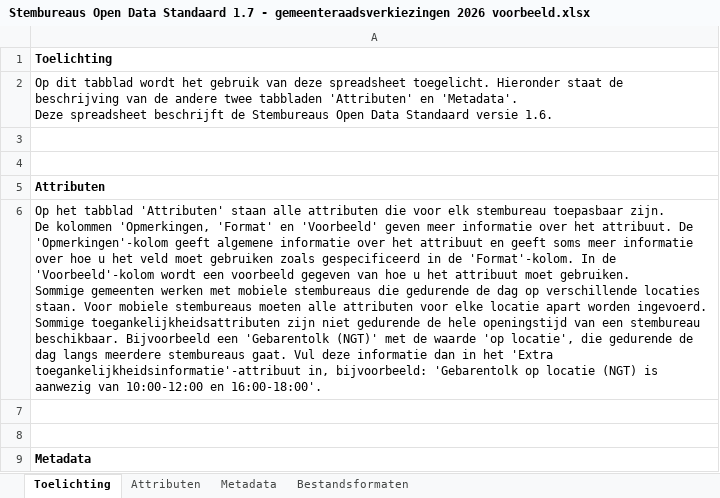
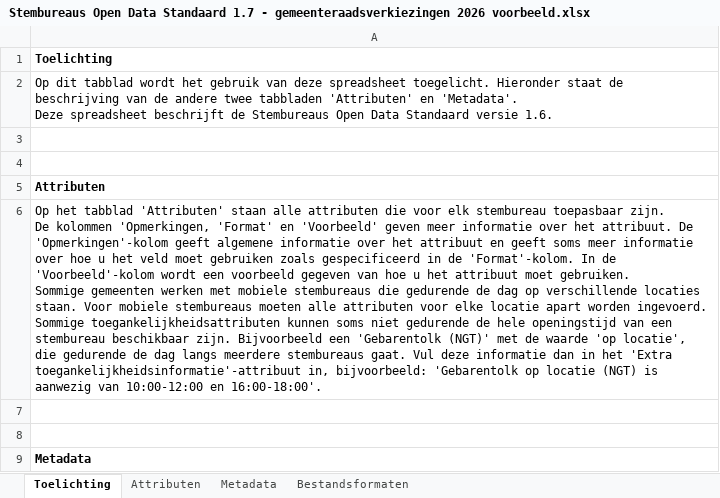
Before and after one commit to openstate/stembureaus, an Excel workbook: files/Stembureaus Open Data Standaard 1.7 - gemeenteraadsverkiezingen 2026 voorbeeld.xlsx, sheet Toelichting, drawn as a sheet; only a part is shown; values as stored, in another font and other column widths than the file's, no borders; the diff names each change by its address in the sheet, - before the commit and + after, or states it on an @@ line.

```diff
--- a/files/Stembureaus Open Data Standaard 1.7 - gemeenteraadsverkiezingen 2026 voorbeeld.xlsx (sheet Toelichting)
+++ b/files/Stembureaus Open Data Standaard 1.7 - gemeenteraadsverkiezingen 2026 voorbeeld.xlsx (sheet Toelichting)
-A6: …Sommige toegankelijkheidsattributen zijn niet gedurende de hele openingstijd van een stembureau beschikbaar. Bijvoorbeeld een…
+A6: …Sommige toegankelijkheidsattributen kunnen soms niet gedurende de hele openingstijd van een stembureau beschikbaar zijn. Bijvoorbeeld een…
```
Also changed, not shown: files/waarismijnstemlokaal.nl_invulformulier.xlsx, 52 other files.
